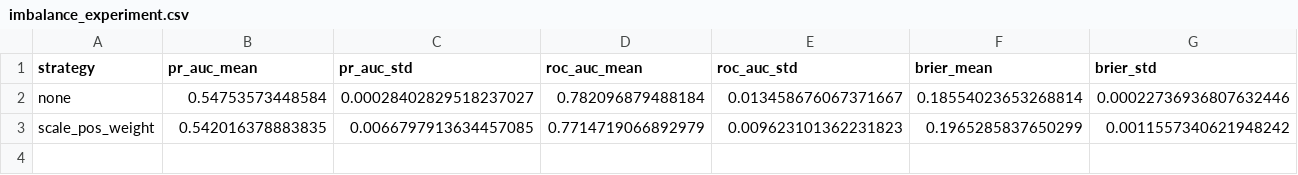
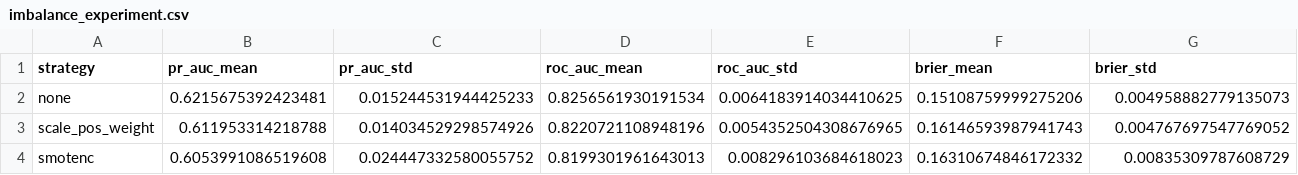
Before and after one commit to brej-29/customer-churn-mlops, a CSV file: reports/imbalance_experiment.csv, drawn as a sheet; only a part is shown; rows hold the shown columns only; the diff covers the shown part only; the diff names each change by its address in the sheet, - before the commit and + after, or states it on an @@ line.

```diff
--- a/reports/imbalance_experiment.csv
+++ b/reports/imbalance_experiment.csv
-B2 (pr_auc_mean): 0.54753573448584
+B2 (pr_auc_mean): 0.6215675392423481
-C2 (pr_auc_std): 0.00028402829518237027
+C2 (pr_auc_std): 0.015244531944425233
-D2 (roc_auc_mean): 0.782096879488184
+D2 (roc_auc_mean): 0.8256561930191534
-E2 (roc_auc_std): 0.013458676067371667
+E2 (roc_auc_std): 0.0064183914034410625
-F2 (brier_mean): 0.18554023653268814
+F2 (brier_mean): 0.15108759999275206
-G2 (brier_std): 0.00022736936807632446
+G2 (brier_std): 0.004958882779135073
-B3 (pr_auc_mean): 0.542016378883835
+B3 (pr_auc_mean): 0.611953314218788
-C3 (pr_auc_std): 0.0066797913634457085
+C3 (pr_auc_std): 0.014034529298574926
-D3 (roc_auc_mean): 0.7714719066892979
+D3 (roc_auc_mean): 0.8220721108948196
-E3 (roc_auc_std): 0.009623101362231823
+E3 (roc_auc_std): 0.0054352504308676965
-F3 (brier_mean): 0.1965285837650299
+F3 (brier_mean): 0.16146593987941743
-G3 (brier_std): 0.0011557340621948242
+G3 (brier_std): 0.004767697547769052
+row 4: smotenc | 0.6053991086519608 | 0.024447332580055752 | 0.8199301961643013 | 0.008296103684618023 | 0.16310674846172332 | 0.00835309787608729
```
Also changed, not shown: 2 edited cells elsewhere in this file, reports/leaderboard.csv, reports/shap_importance.csv, 6 other files.
